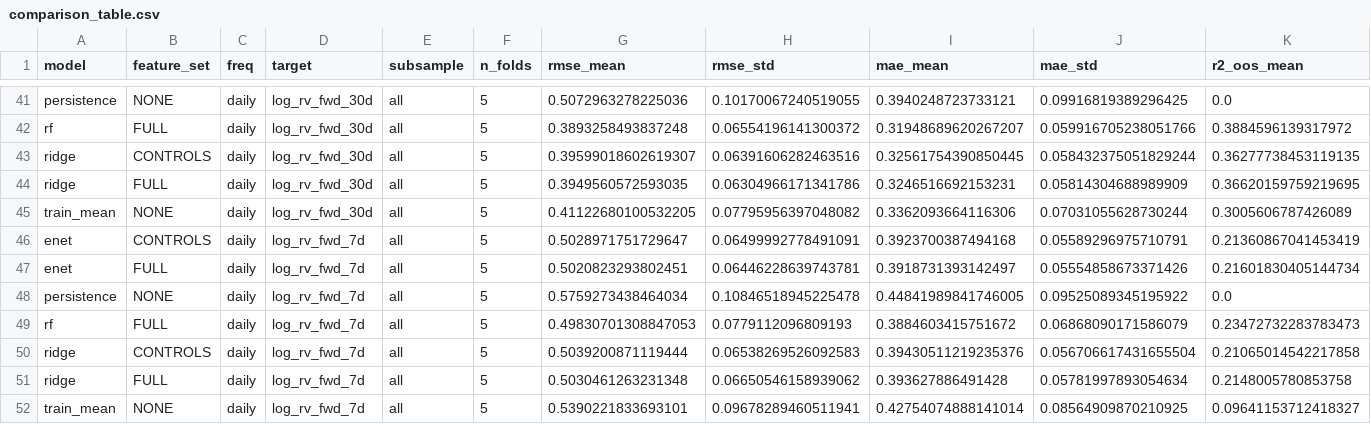
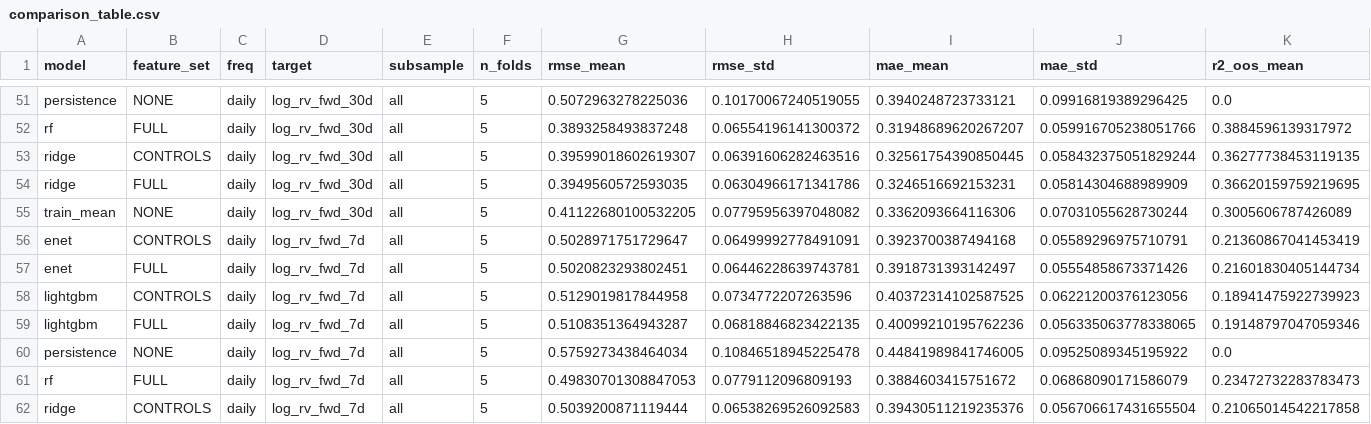
Before and after one commit to watersalamander/MH6805A-Project-Group7, a CSV file: results/comparison_table.csv, drawn as a sheet; only a part is shown, gaps mark what is left out; the shorter side is filled out with more unchanged rows; rows hold the shown columns only; the diff covers the shown part only; the diff names each change by its address in the sheet, - before the commit and + after, or states it on an @@ line.

```diff
--- a/results/comparison_table.csv
+++ b/results/comparison_table.csv
+row 58: lightgbm | CONTROLS | daily | log_rv_fwd_7d | all | 5 | 0.5129019817844958 | 0.0734772207263596 | 0.40372314102587525 | 0.06221200376123056 | 0.18941475922739923
+row 59: lightgbm | FULL | daily | log_rv_fwd_7d | all | 5 | 0.5108351364943287 | 0.06818846823422135 | 0.40099210195762236 | 0.056335063778338065 | 0.19148797047059346
```
Also changed, not shown: 10 added rows elsewhere in this file, 29 other files.
